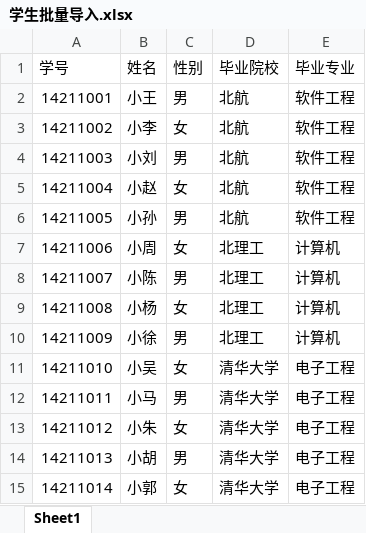
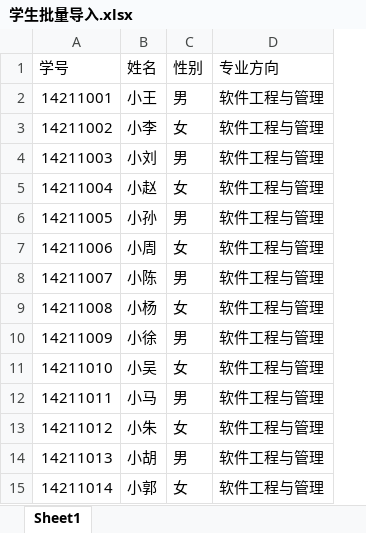
Before and after one commit to lgc0855/Teacher-and-student-double-selection-system, an Excel workbook: GaoMengWeb/ExcelFiles/template/学生批量导入.xlsx, sheet Sheet1, drawn as a sheet; values as stored, in another font and other column widths than the file's, no borders; removed rows and columns are numbered as before the commit, all else as after; the diff names each change by its address in the sheet, - before the commit and + after, or states it on an @@ line.

```diff
--- a/GaoMengWeb/ExcelFiles/template/学生批量导入.xlsx (sheet Sheet1)
+++ b/GaoMengWeb/ExcelFiles/template/学生批量导入.xlsx (sheet Sheet1)
-column D (毕业院校), rows 2-15: 北航 | 北航 | 北航 | 北航 | 北航 | 北理工 | 北理工 | 北理工 | 北理工 | 清华大学 | 清华大学 | 清华大学 | 清华大学 | 清华大学
-column E (毕业专业), rows 2-15: 软件工程 | 软件工程 | 软件工程 | 软件工程 | 软件工程 | 计算机 | 计算机 | 计算机 | 计算机 | 电子工程 | 电子工程 | 电子工程 | 电子工程 | 电子工程
+column D (专业方向), rows 2-15: all 软件工程与管理
```
Also changed, not shown: 2 other files.
